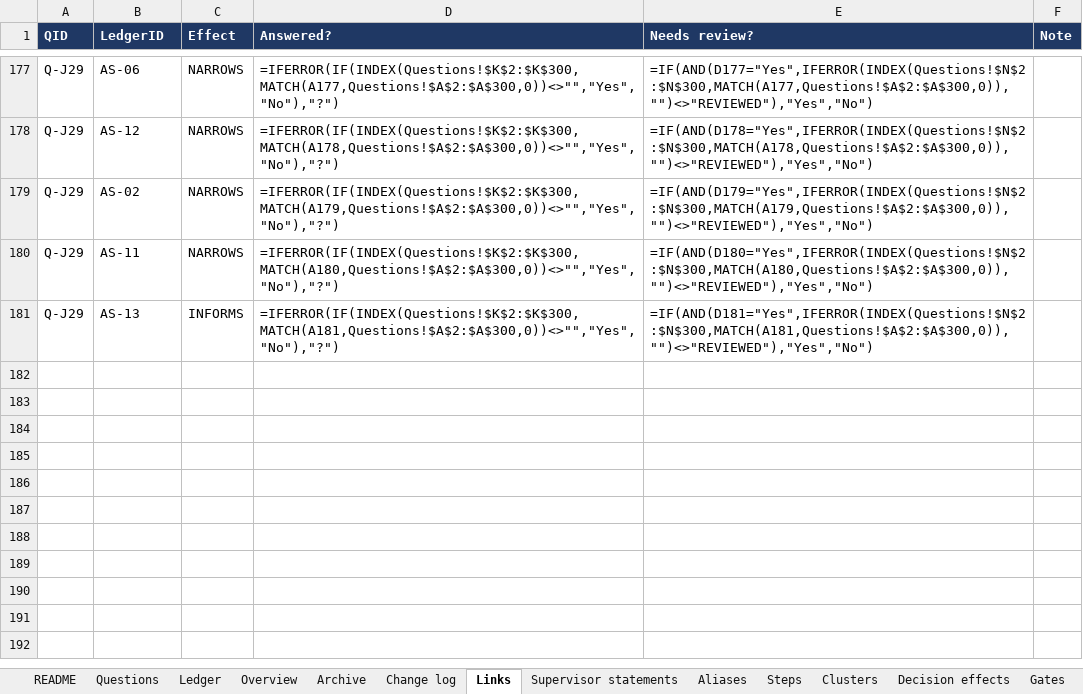
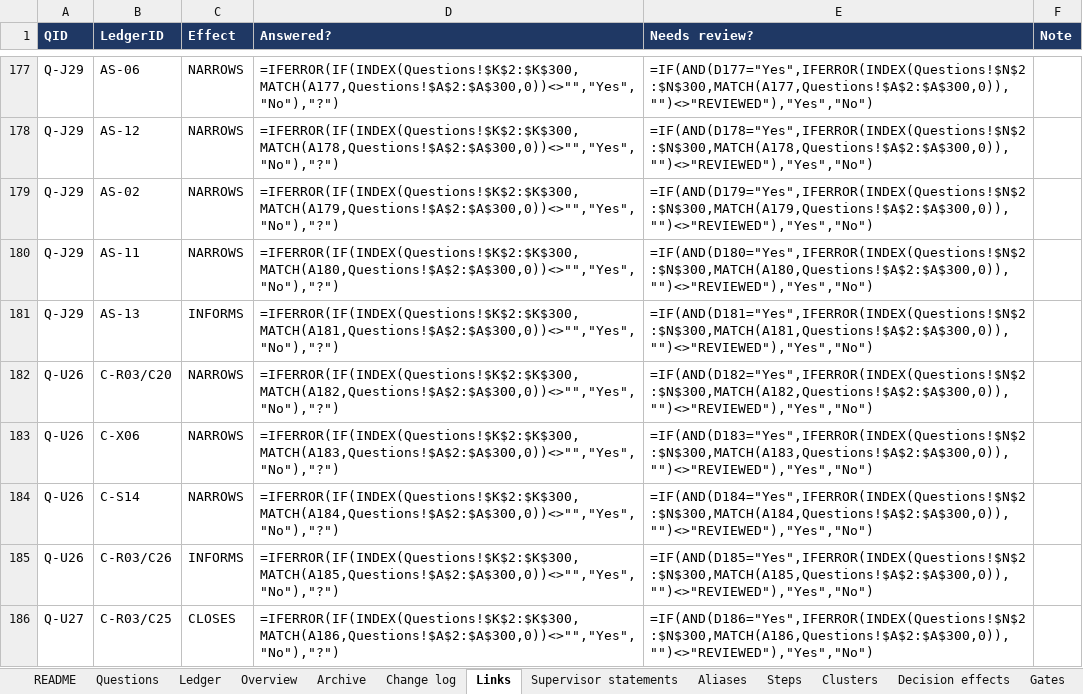
Before and after one commit to omarelansary/thesis-policy-design, an Excel workbook: design/ledger/PROJECT_A_OPEN_ITEMS_LEDGER.xlsx, sheet Links, drawn as a sheet; only a part is shown, gaps mark what is left out; values as stored, in another font and other column widths than the file's, no borders; formulas without a stored value are shown as written; the diff names each change by its address in the sheet, - before the commit and + after, or states it on an @@ line.

```diff
--- a/design/ledger/PROJECT_A_OPEN_ITEMS_LEDGER.xlsx (sheet Links)
+++ b/design/ledger/PROJECT_A_OPEN_ITEMS_LEDGER.xlsx (sheet Links)
+row 182: Q-U26 | C-R03/C20 | NARROWS | =IFERROR(IF(INDEX(Questions!$K$2:$K$300,MATCH(A182,Questions!$A$2:$A$300,0))<>"","Yes","No"),"?") | =IF(AND(D182="Yes",IFERROR(INDEX(Questions!$N$2:$N$300,MATCH(A182,Questions!$A$2:$A$300,0)),"")<>"REVIEWED"),"Yes","No")
+row 183: Q-U26 | C-X06 | NARROWS | =IFERROR(IF(INDEX(Questions!$K$2:$K$300,MATCH(A183,Questions!$A$2:$A$300,0))<>"","Yes","No"),"?") | =IF(AND(D183="Yes",IFERROR(INDEX(Questions!$N$2:$N$300,MATCH(A183,Questions!$A$2:$A$300,0)),"")<>"REVIEWED"),"Yes","No")
+row 184: Q-U26 | C-S14 | NARROWS | =IFERROR(IF(INDEX(Questions!$K$2:$K$300,MATCH(A184,Questions!$A$2:$A$300,0))<>"","Yes","No"),"?") | =IF(AND(D184="Yes",IFERROR(INDEX(Questions!$N$2:$N$300,MATCH(A184,Questions!$A$2:$A$300,0)),"")<>"REVIEWED"),"Yes","No")
+row 185: Q-U26 | C-R03/C26 | INFORMS | =IFERROR(IF(INDEX(Questions!$K$2:$K$300,MATCH(A185,Questions!$A$2:$A$300,0))<>"","Yes","No"),"?") | =IF(AND(D185="Yes",IFERROR(INDEX(Questions!$N$2:$N$300,MATCH(A185,Questions!$A$2:$A$300,0)),"")<>"REVIEWED"),"Yes","No")
+row 186: Q-U27 | C-R03/C25 | CLOSES | =IFERROR(IF(INDEX(Questions!$K$2:$K$300,MATCH(A186,Questions!$A$2:$A$300,0))<>"","Yes","No"),"?") | =IF(AND(D186="Yes",IFERROR(INDEX(Questions!$N$2:$N$300,MATCH(A186,Questions!$A$2:$A$300,0)),"")<>"REVIEWED"),"Yes","No")
```
Also changed, not shown: sheet Ledger, sheet Archive, sheet Change log, sheet Questions, sheet README, sheet Steps, 16 other files.
